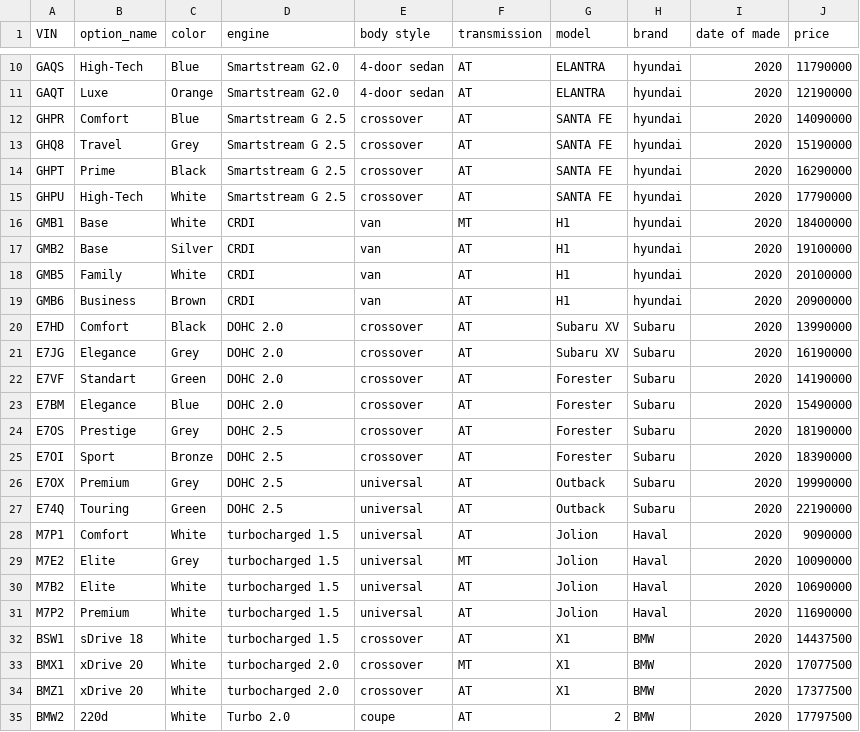
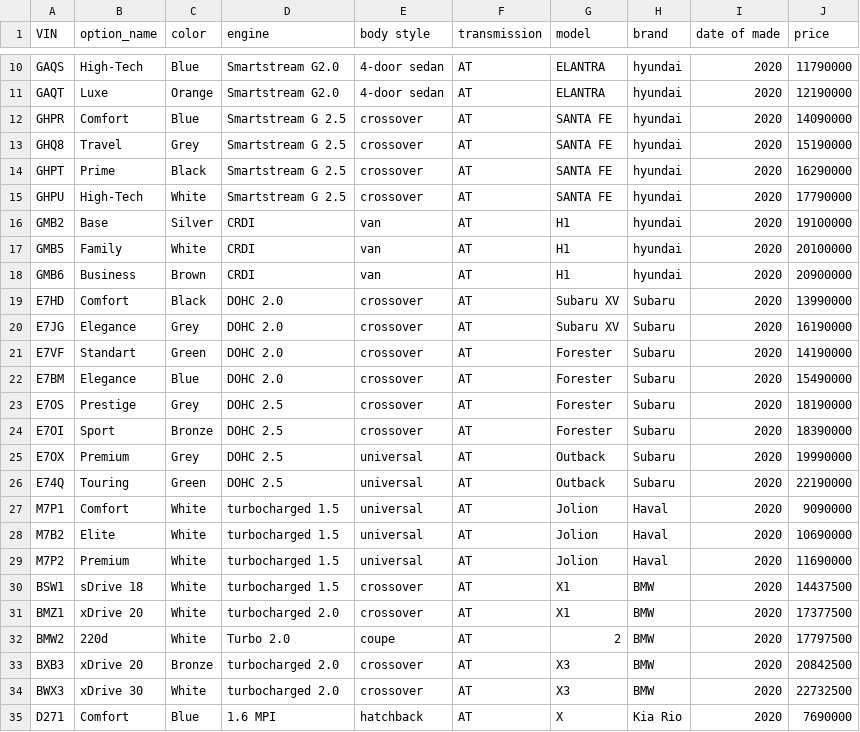
Before and after one commit to Anelkad/database-labs, a CSV file: project/vehicles.csv, drawn as a sheet; only a part is shown, gaps mark what is left out; the shorter side is filled out with more unchanged rows; the diff names each change by its address in the sheet, - before the commit and + after, or states it on an @@ line.

Commit message:
hmm

```diff
--- a/project/vehicles.csv
+++ b/project/vehicles.csv
-row 16: GMB1 | Base | White | CRDI | van | MT | H1 | hyundai | 2020 | 18400000
-row 29: M7E2 | Elite | Grey | turbocharged 1.5 | universal | MT | Jolion | Haval | 2020 | 10090000
-row 33: BMX1 | xDrive 20 | White | turbocharged 2.0 | crossover | MT | X1 | BMW | 2020 | 17077500
```
